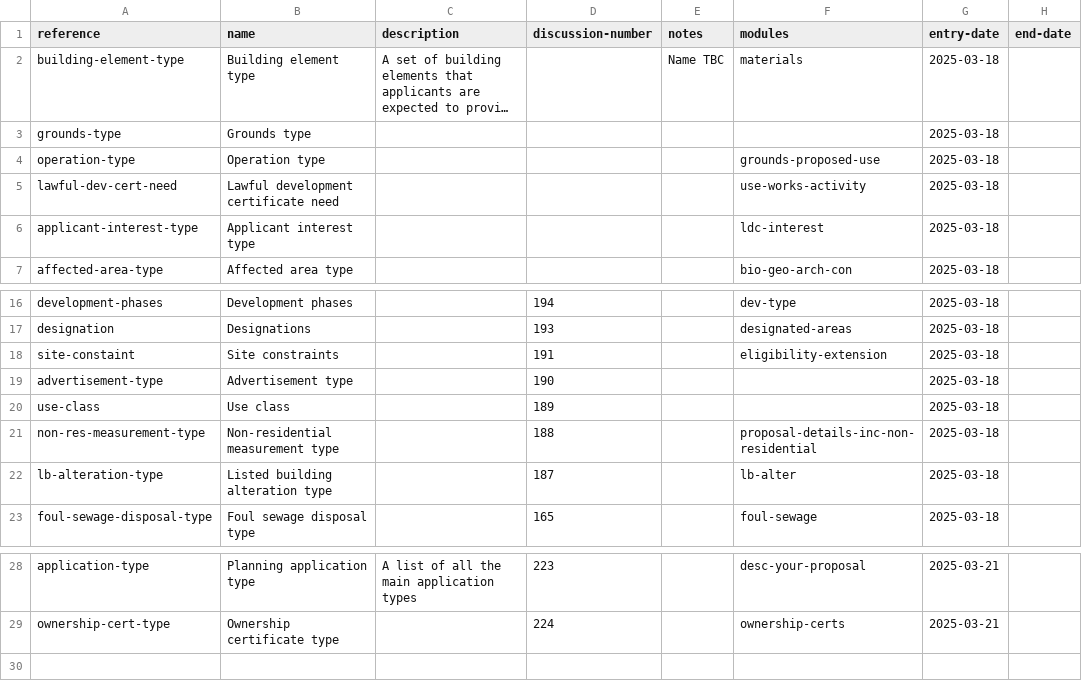
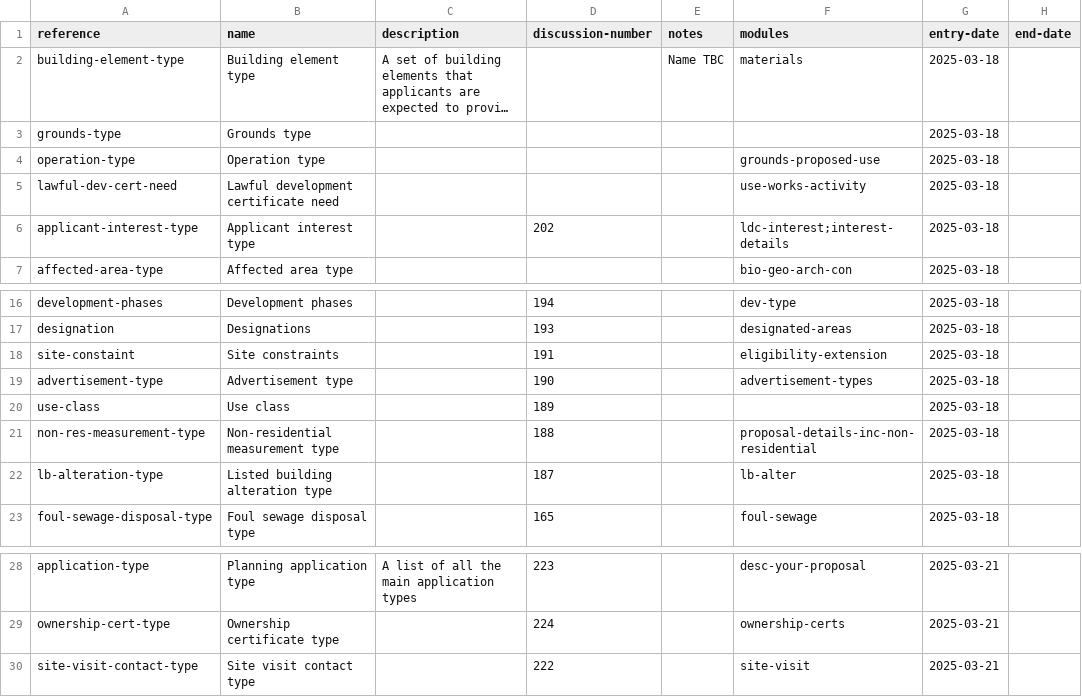
Before and after one commit to digital-land/planning-application-data-specification, a CSV file: data/codelists.csv, drawn as a sheet; only a part is shown, gaps mark what is left out; long unchanged cells end in ….

```diff
--- a/data/codelists.csv
+++ b/data/codelists.csv
@@ -5,3 +5,3 @@ operation-type,Operation type,,,,grounds-proposed-use,2025-03-18,,
 lawful-dev-cert-need,Lawful development certificate need,,,,use-works-activity,2025-03-18,,
-applicant-interest-type,Applicant interest type,,,,ldc-interest,2025-03-18,,
+applicant-interest-type,Applicant interest type,,202,,ldc-interest;interest-details,2025-03-18,,
 affected-area-type,Affected area type,,,,bio-geo-arch-con,2025-03-18,,
@@ -18,3 +18,3 @@ designation,Designations,,193,,designated-areas,2025-03-18,,
 site-constaint,Site constraints,,191,,eligibility-extension,2025-03-18,,
-advertisement-type,Advertisement type,,190,,,2025-03-18,,
+advertisement-type,Advertisement type,,190,,advertisement-types,2025-03-18,,
 use-class,Use class,,189,,,2025-03-18,,
@@ -29 +29,2 @@ application-type,Planning application type,A list of all the main application ty
 ownership-cert-type,Ownership certificate type,,224,,ownership-certs,2025-03-21,,
+site-visit-contact-type,Site visit contact type,,222,,site-visit,2025-03-21,,
```
Also changed, not shown: 5 other files.
